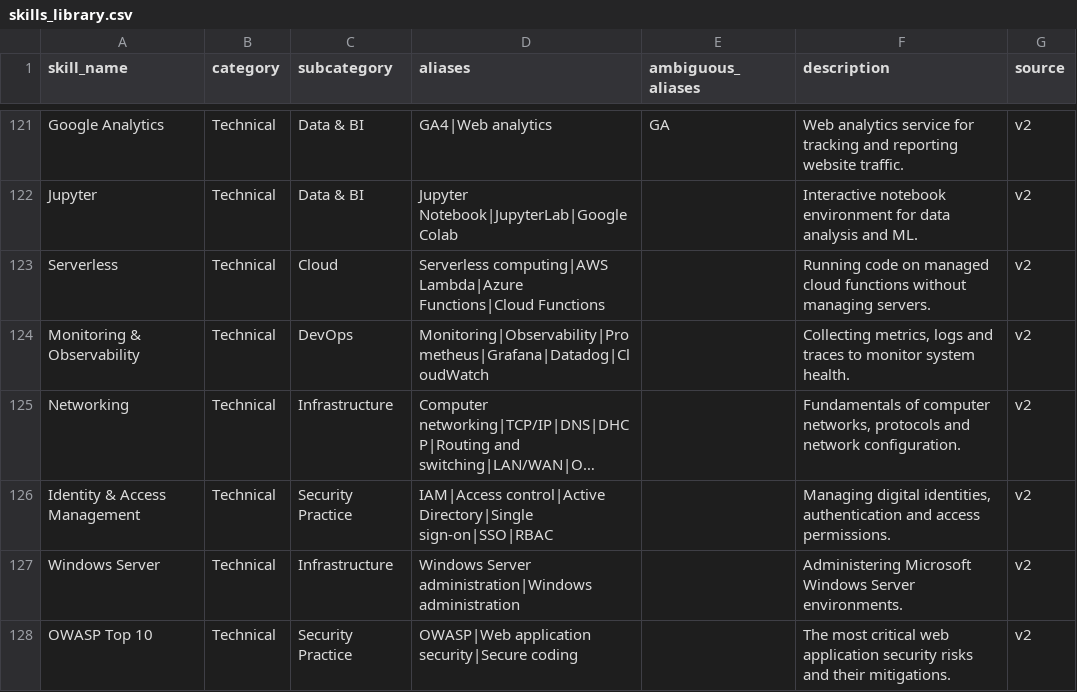
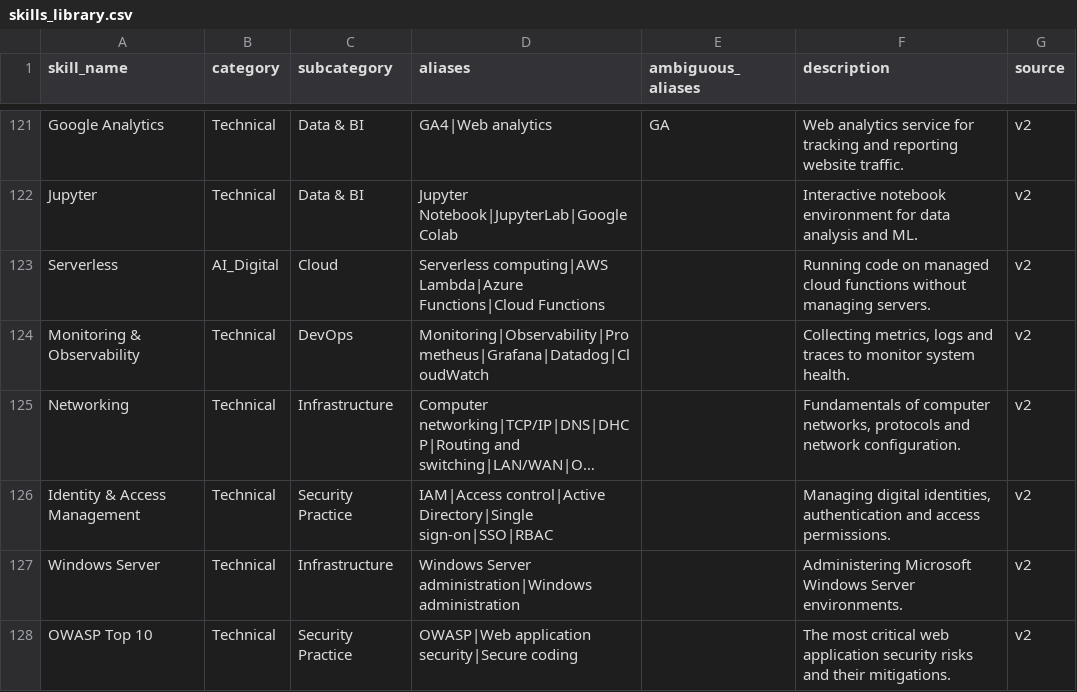
Before and after one commit to j23039278-netizen/Group10_ProjectA, a CSV file: data/skills/skills_library.csv, drawn as a sheet; only a part is shown, gaps mark what is left out; long unchanged cells end in ….

```diff
--- a/data/skills/skills_library.csv
+++ b/data/skills/skills_library.csv
@@ -122,3 +122,3 @@ Google Analytics,Technical,Data & BI,GA4|Web analytics,GA,Web analytics service
 Jupyter,Technical,Data & BI,Jupyter Notebook|JupyterLab|Google Colab,,Interactive notebook environment for data analysis and ML.,v2
-Serverless,Technical,Cloud,Serverless computing|AWS Lambda|Azure Functions|Cloud Functions,,Running code on managed cloud functions without managing servers.,v2
+Serverless,AI_Digital,Cloud,Serverless computing|AWS Lambda|Azure Functions|Cloud Functions,,Running code on managed cloud functions without managing servers.,v2
 Monitoring & Observability,Technical,DevOps,Monitoring|Observability|Prometheus|Grafana|Datadog|CloudWatch,,"Collecting metrics, logs and traces to monitor system health.",v2
```
Also changed, not shown: 2 other files.
